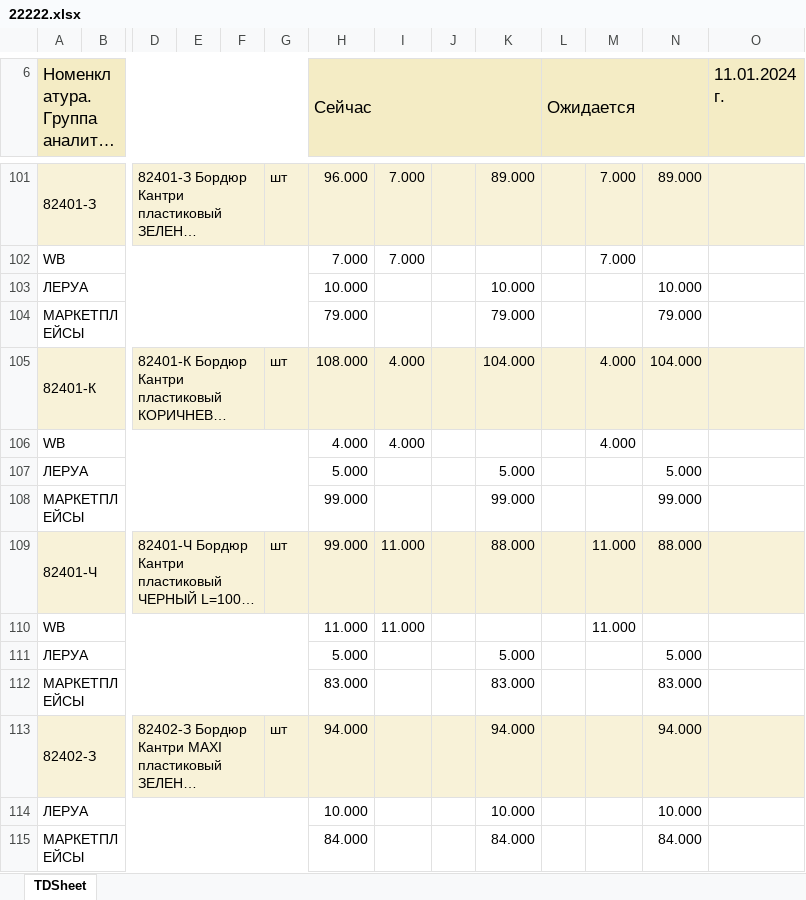
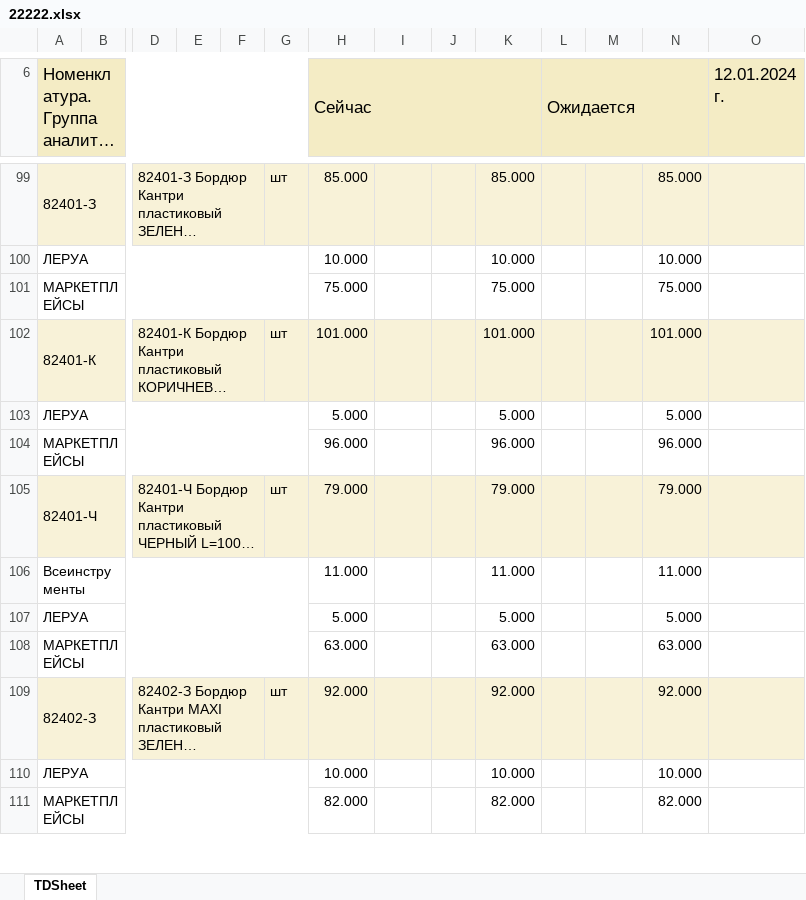
Before and after one commit to dizel007/-autosklad, an Excel workbook: uploads/22222.xlsx, sheet TDSheet, drawn as a sheet; only a part is shown, gaps mark what is left out; long unchanged cells end in …; values as stored, in another font and other column widths than the file's, no borders; charts and pictures not drawn; removed rows and columns are numbered as before the commit, all else as after; rows hold the shown columns only; the diff covers the shown part only; the diff names each change by its address in the sheet, - before the commit and + after, or states it on an @@ line.

```diff
--- a/uploads/22222.xlsx (sheet TDSheet)
+++ b/uploads/22222.xlsx (sheet TDSheet)
-O6: 11.01.2024 г.
+O6: 12.01.2024 г.
-H99 (Сейчас): 96.000
+H99 (Сейчас): 85.000
-I99: 7.000
+I99: (empty)
-K99: 89.000
+K99: 85.000
-M99: 7.000
+M99: (empty)
-N99: 89.000
+N99: 85.000
-row 102: WB |  |  |  |  |  | 7.000 | 7.000 |  |  |  | 7.000
-row 104: МАРКЕТПЛЕЙСЫ |  |  |  |  |  | 79.000 |  |  | 79.000 |  |  | 79.000
+row 101: МАРКЕТПЛЕЙСЫ |  |  |  |  |  | 75.000 |  |  | 75.000 |  |  | 75.000
-H102 (Сейчас): 108.000
+H102 (Сейчас): 101.000
-I102: 4.000
+I102: (empty)
-K102: 104.000
+K102: 101.000
-M102: 4.000
+M102: (empty)
-N102: 104.000
+N102: 101.000
-row 106: WB |  |  |  |  |  | 4.000 | 4.000 |  |  |  | 4.000
-row 108: МАРКЕТПЛЕЙСЫ |  |  |  |  |  | 99.000 |  |  | 99.000 |  |  | 99.000
+row 104: МАРКЕТПЛЕЙСЫ |  |  |  |  |  | 96.000 |  |  | 96.000 |  |  | 96.000
-H105 (Сейчас): 99.000
+H105 (Сейчас): 79.000
-I105: 11.000
+I105: (empty)
-K105: 88.000
+K105: 79.000
-M105: 11.000
+M105: (empty)
-N105: 88.000
+N105: 79.000
-row 110: WB |  |  |  |  |  | 11.000 | 11.000 |  |  |  | 11.000
+row 106: Всеинструменты |  |  |  |  |  | 11.000 |  |  | 11.000 |  |  | 11.000
-row 112: МАРКЕТПЛЕЙСЫ |  |  |  |  |  | 83.000 |  |  | 83.000 |  |  | 83.000
+row 108: МАРКЕТПЛЕЙСЫ |  |  |  |  |  | 63.000 |  |  | 63.000 |  |  | 63.000
-H109 (Сейчас): 94.000
+H109 (Сейчас): 92.000
-K109: 94.000
+K109: 92.000
-N109: 94.000
+N109: 92.000
-row 115: МАРКЕТПЛЕЙСЫ |  |  |  |  |  | 84.000 |  |  | 84.000 |  |  | 84.000
+row 111: МАРКЕТПЛЕЙСЫ |  |  |  |  |  | 82.000 |  |  | 82.000 |  |  | 82.000
```
Also changed, not shown: 20 added rows, 23 removed rows and 46 edited cells elsewhere in this sheet, 2 other files.
